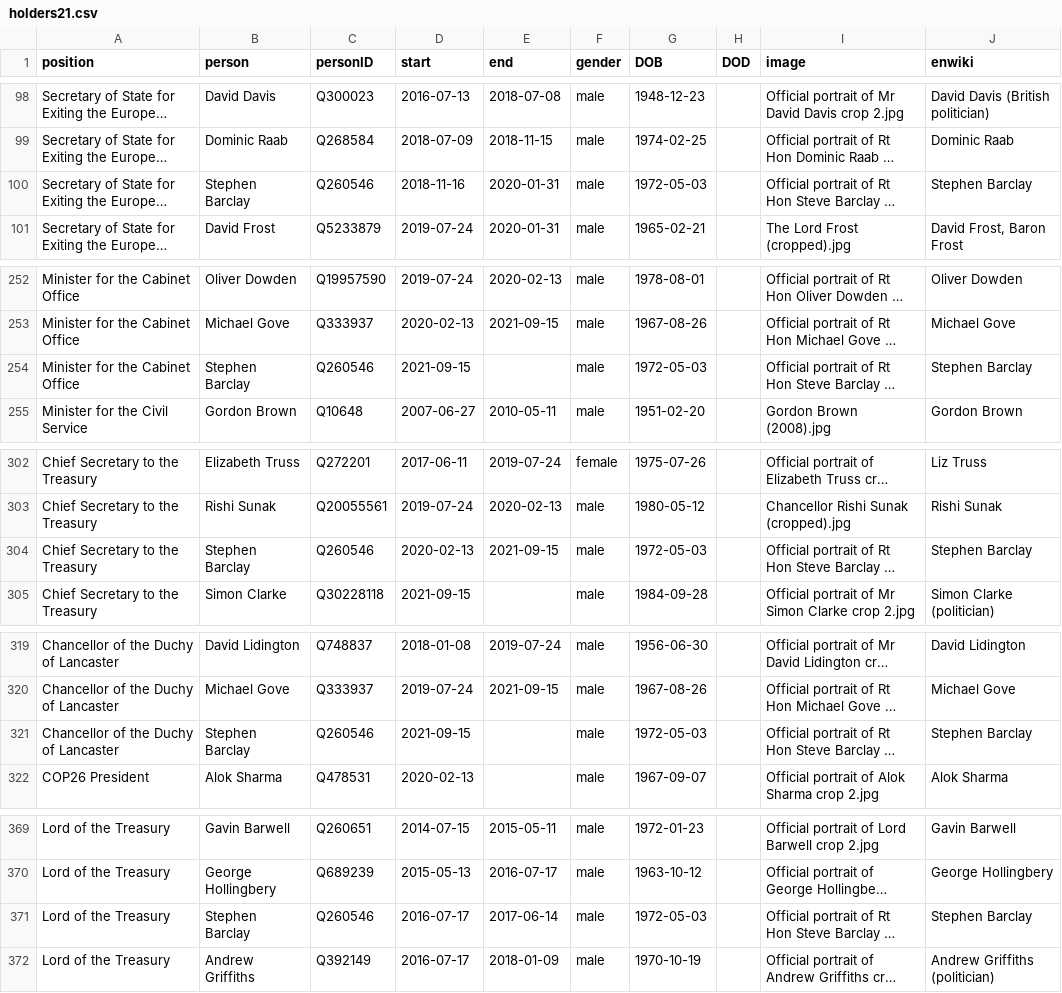
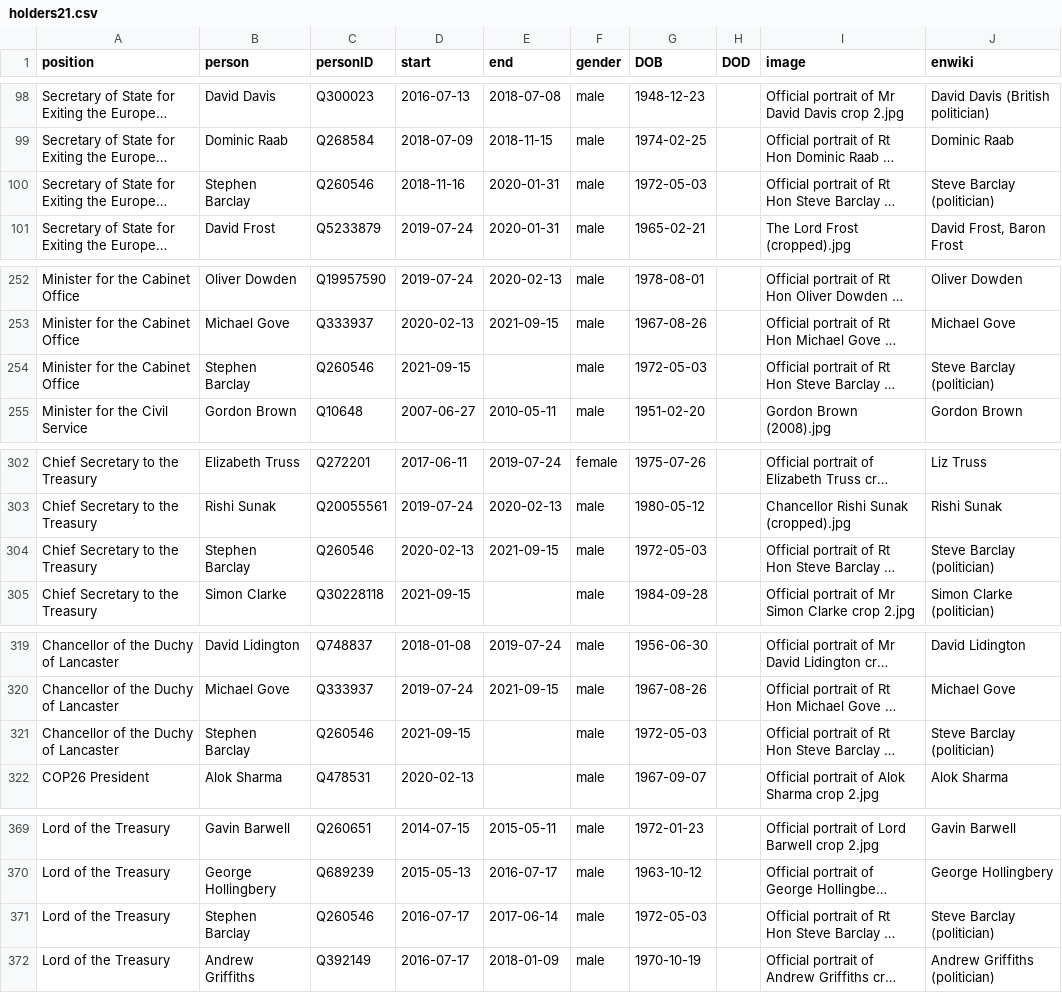
Before and after one commit to every-politician-scrapers/united-kingdom-cabinet, a CSV file: html/holders21.csv, drawn as a sheet; only a part is shown, gaps mark what is left out; long unchanged cells end in …; the diff names each change by its address in the sheet, - before the commit and + after, or states it on an @@ line.

```diff
--- a/html/holders21.csv
+++ b/html/holders21.csv
-J100 (enwiki): Stephen Barclay
+J100 (enwiki): Steve Barclay (politician)
-J254 (enwiki): Stephen Barclay
+J254 (enwiki): Steve Barclay (politician)
-J304 (enwiki): Stephen Barclay
+J304 (enwiki): Steve Barclay (politician)
-J321 (enwiki): Stephen Barclay
+J321 (enwiki): Steve Barclay (politician)
-J371 (enwiki): Stephen Barclay
+J371 (enwiki): Steve Barclay (politician)
```
Also changed, not shown: html/current.csv, html/legislators.csv.
